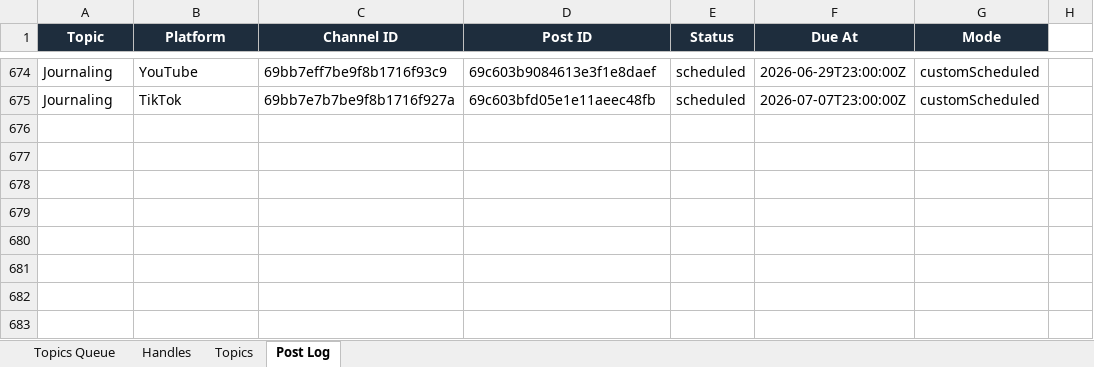
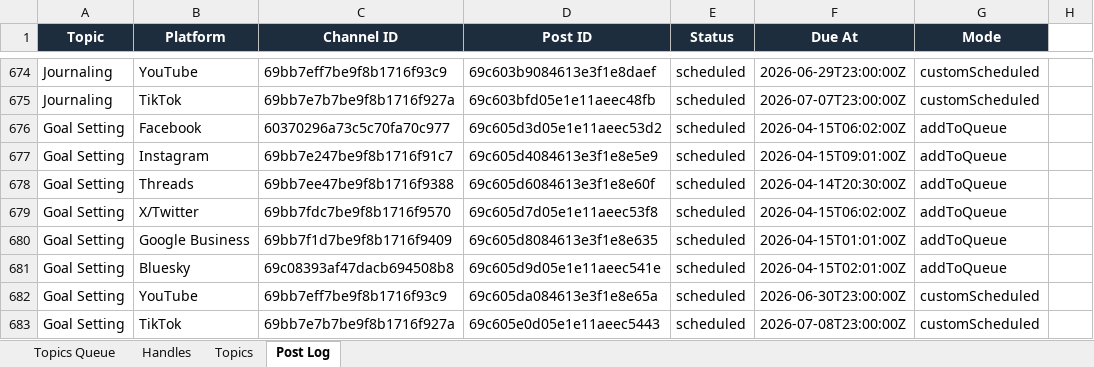
Before and after one commit to jonno-alt/social-images, an Excel workbook: data/handle-database.xlsx, sheet Post Log, drawn as a sheet; only a part is shown, gaps mark what is left out; values as stored, in another font and other column widths than the file's, no borders; the diff names each change by its address in the sheet, - before the commit and + after, or states it on an @@ line.

Commit message:
Update handle database — Goal Setting

```diff
--- a/data/handle-database.xlsx (sheet Post Log)
+++ b/data/handle-database.xlsx (sheet Post Log)
+row 676: Goal Setting | Facebook | 60370296a73c5c70fa70c977 | 69c605d3d05e1e11aeec53d2 | scheduled | 2026-04-15T06:02:00Z | addToQueue
+row 677: Goal Setting | Instagram | 69bb7e247be9f8b1716f91c7 | 69c605d4084613e3f1e8e5e9 | scheduled | 2026-04-15T09:01:00Z | addToQueue
+row 678: Goal Setting | Threads | 69bb7ee47be9f8b1716f9388 | 69c605d6084613e3f1e8e60f | scheduled | 2026-04-14T20:30:00Z | addToQueue
+row 679: Goal Setting | X/Twitter | 69bb7fdc7be9f8b1716f9570 | 69c605d7d05e1e11aeec53f8 | scheduled | 2026-04-15T06:02:00Z | addToQueue
+row 680: Goal Setting | Google Business | 69bb7f1d7be9f8b1716f9409 | 69c605d8084613e3f1e8e635 | scheduled | 2026-04-15T01:01:00Z | addToQueue
+row 681: Goal Setting | Bluesky | 69c08393af47dacb694508b8 | 69c605d9d05e1e11aeec541e | scheduled | 2026-04-15T02:01:00Z | addToQueue
+row 682: Goal Setting | YouTube | 69bb7eff7be9f8b1716f93c9 | 69c605da084613e3f1e8e65a | scheduled | 2026-06-30T23:00:00Z | customScheduled
+row 683: Goal Setting | TikTok | 69bb7e7b7be9f8b1716f927a | 69c605e0d05e1e11aeec5443 | scheduled | 2026-07-08T23:00:00Z | customScheduled
```
Also changed, not shown: sheet Handles, sheet Topics, sheet Topics Queue.
